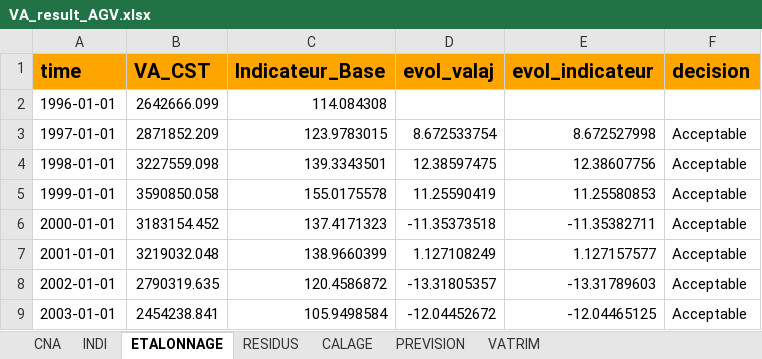
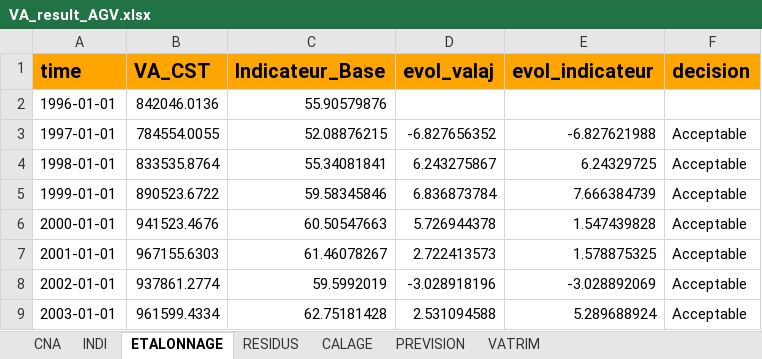
Before and after one commit to luckymaxtser/Compte_trim, an Excel workbook: VA_result_AGV.xlsx, sheet ETALONNAGE, drawn as a sheet; only a part is shown; values as stored, in another font and other column widths than the file's, no borders; the diff covers the shown part only; the diff names each change by its address in the sheet, - before the commit and + after, or states it on an @@ line.

```diff
--- a/VA_result_AGV.xlsx (sheet ETALONNAGE)
+++ b/VA_result_AGV.xlsx (sheet ETALONNAGE)
-B2 (VA_CST): 2642666.099
+B2 (VA_CST): 842046.0136
-C2 (Indicateur_Base): 114.084308
+C2 (Indicateur_Base): 55.90579876
-B3 (VA_CST): 2871852.209
+B3 (VA_CST): 784554.0055
-C3 (Indicateur_Base): 123.9783015
+C3 (Indicateur_Base): 52.08876215
-D3 (evol_valaj): 8.672533754
+D3 (evol_valaj): -6.827656352
-E3 (evol_indicateur): 8.672527998
+E3 (evol_indicateur): -6.827621988
-B4 (VA_CST): 3227559.098
+B4 (VA_CST): 833535.8764
-C4 (Indicateur_Base): 139.3343501
+C4 (Indicateur_Base): 55.34081841
-D4 (evol_valaj): 12.38597475
+D4 (evol_valaj): 6.243275867
-E4 (evol_indicateur): 12.38607756
+E4 (evol_indicateur): 6.24329725
-B5 (VA_CST): 3590850.058
+B5 (VA_CST): 890523.6722
-C5 (Indicateur_Base): 155.0175578
+C5 (Indicateur_Base): 59.58345846
-D5 (evol_valaj): 11.25590419
+D5 (evol_valaj): 6.836873784
-E5 (evol_indicateur): 11.25580853
+E5 (evol_indicateur): 7.666384739
-B6 (VA_CST): 3183154.452
+B6 (VA_CST): 941523.4676
-C6 (Indicateur_Base): 137.4171323
+C6 (Indicateur_Base): 60.50547663
-D6 (evol_valaj): -11.35373518
+D6 (evol_valaj): 5.726944378
-E6 (evol_indicateur): -11.35382711
+E6 (evol_indicateur): 1.547439828
-B7 (VA_CST): 3219032.048
+B7 (VA_CST): 967155.6303
-C7 (Indicateur_Base): 138.9660399
+C7 (Indicateur_Base): 61.46078267
-D7 (evol_valaj): 1.127108249
+D7 (evol_valaj): 2.722413573
-E7 (evol_indicateur): 1.127157577
+E7 (evol_indicateur): 1.578875325
-B8 (VA_CST): 2790319.635
+B8 (VA_CST): 937861.2774
-C8 (Indicateur_Base): 120.4586872
+C8 (Indicateur_Base): 59.5992019
-D8 (evol_valaj): -13.31805357
+D8 (evol_valaj): -3.028918196
-E8 (evol_indicateur): -13.31789603
+E8 (evol_indicateur): -3.028892069
-B9 (VA_CST): 2454238.841
+B9 (VA_CST): 961599.4334
-C9 (Indicateur_Base): 105.9498584
+C9 (Indicateur_Base): 62.75181428
-D9 (evol_valaj): -12.04452672
+D9 (evol_valaj): 2.531094588
-E9 (evol_indicateur): -12.04465125
+E9 (evol_indicateur): 5.289688924
```
Also changed, not shown: 90 edited cells elsewhere in this sheet, sheet CALAGE, sheet PREVISION, sheet INDI, sheet RESIDUS, sheet VATRIM, sheet CNA.
